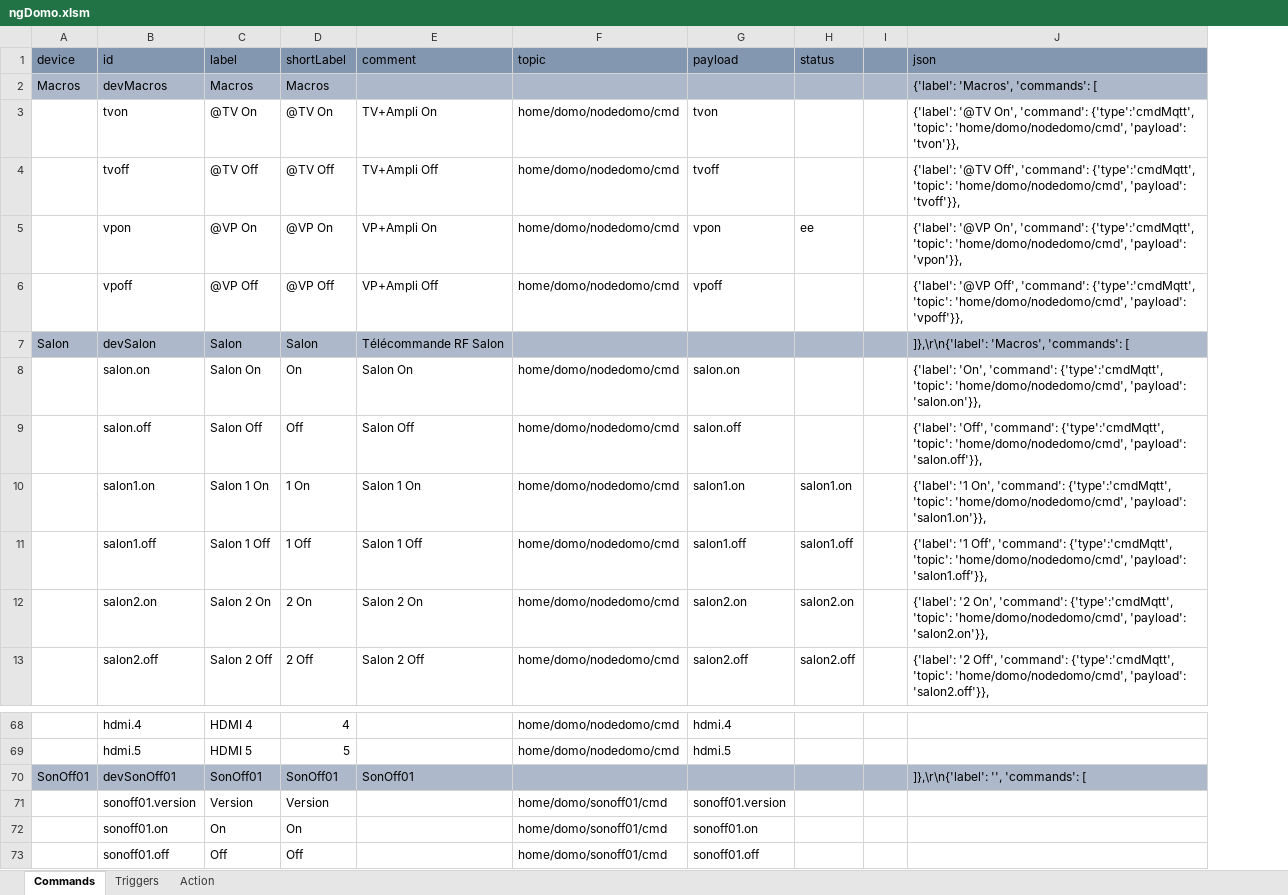
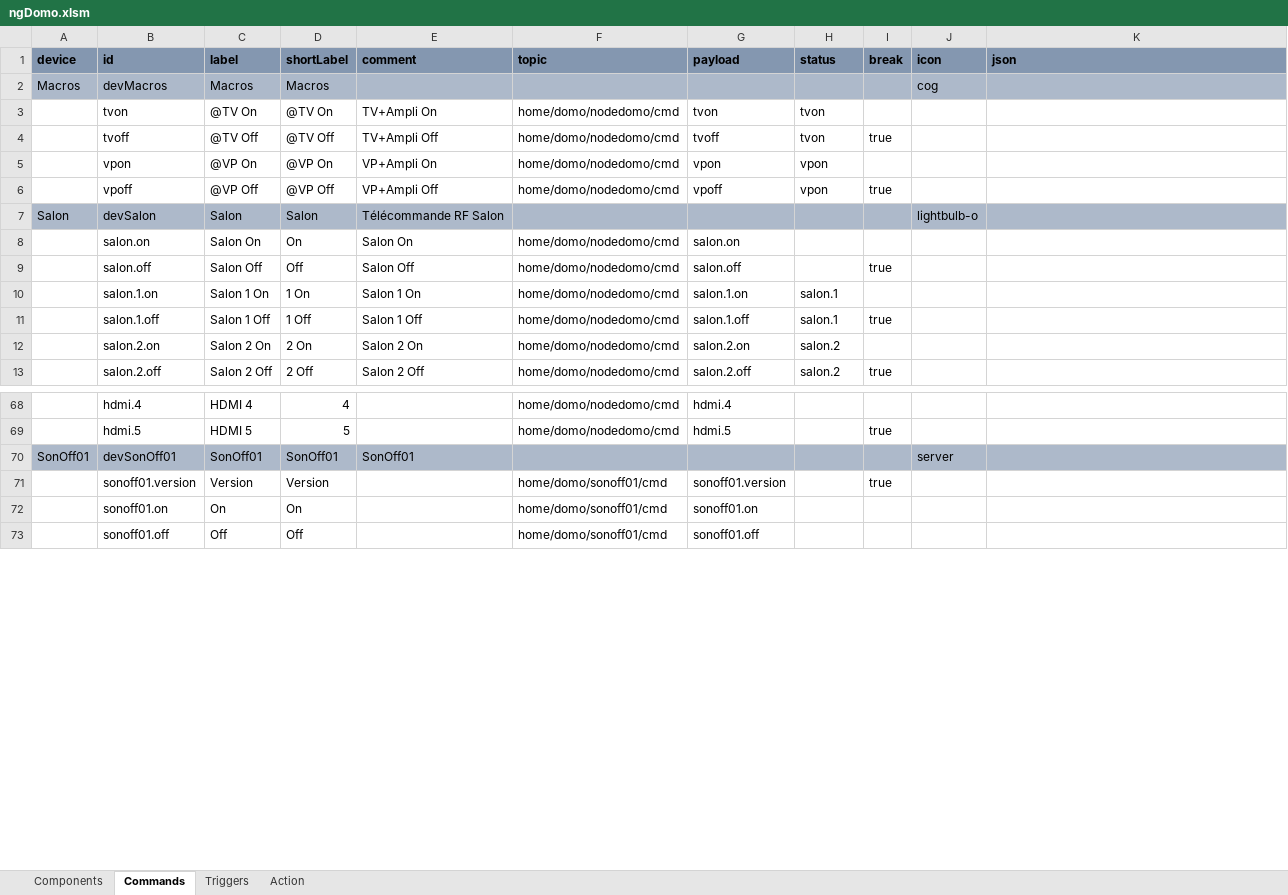
Before and after one commit to thunderace/domo-app, an Excel workbook: tools/ngDomo.xlsm, sheet Commands, drawn as a sheet; only a part is shown, gaps mark what is left out; values as stored, in another font and other column widths than the file's, no borders; charts and pictures not drawn; removed rows and columns are numbered as before the commit, all else as after; the diff covers the shown part only; the diff names each change by its address in the sheet, - before the commit and + after, or states it on an @@ line.

```diff
--- a/tools/ngDomo.xlsm (sheet Commands)
+++ b/tools/ngDomo.xlsm (sheet Commands)
+sheet tab: Components
-column I, empty
+column I (break), rows 4-13: true |  | true |  |  | true |  | true |  | true; rows 69-71: true |  | true
+column J (icon), rows 2-7: cog |  |  |  |  | lightbulb-o; row 70: server
-A1:H1 bold: off
+A1:H1 bold: on
-K1 bold: off
+K1 bold: on
-K2 (json): {'label': 'Macros', 'commands': [
+K2 (json): (empty)
-H3:H4 (status): (empty)
+H3:H4 (status): tvon
-K3 (json): {'label': '@TV On', 'command': {'type':'cmdMqtt', 'topic': 'home/domo/nodedomo/cmd', 'payload': 'tvon'}},
+K3 (json): (empty)
-K4 (json): {'label': '@TV Off', 'command': {'type':'cmdMqtt', 'topic': 'home/domo/nodedomo/cmd', 'payload': 'tvoff'}},
+K4 (json): (empty)
-H5 (status): ee
+H5 (status): vpon
-K5 (json): {'label': '@VP On', 'command': {'type':'cmdMqtt', 'topic': 'home/domo/nodedomo/cmd', 'payload': 'vpon'}},
+K5 (json): (empty)
-H6 (status): (empty)
+H6 (status): vpon
-K6 (json): {'label': '@VP Off', 'command': {'type':'cmdMqtt', 'topic': 'home/domo/nodedomo/cmd', 'payload': 'vpoff'}},
+K6 (json): (empty)
-K7 (json): ]},\r\n{'label': 'Macros', 'commands': [
+K7 (json): (empty)
-K8 (json): {'label': 'On', 'command': {'type':'cmdMqtt', 'topic': 'home/domo/nodedomo/cmd', 'payload': 'salon.on'}},
+K8 (json): (empty)
-K9 (json): {'label': 'Off', 'command': {'type':'cmdMqtt', 'topic': 'home/domo/nodedomo/cmd', 'payload': 'salon.off'}},
+K9 (json): (empty)
-B10 (id): salon1.on
+B10 (id): salon.1.on
-G10 (payload): salon1.on
+G10 (payload): salon.1.on
-H10 (status): salon1.on
+H10 (status): salon.1
-K10 (json): {'label': '1 On', 'command': {'type':'cmdMqtt', 'topic': 'home/domo/nodedomo/cmd', 'payload': 'salon1.on'}},
+K10 (json): (empty)
-B11 (id): salon1.off
+B11 (id): salon.1.off
-G11 (payload): salon1.off
+G11 (payload): salon.1.off
-H11 (status): salon1.off
+H11 (status): salon.1
-K11 (json): {'label': '1 Off', 'command': {'type':'cmdMqtt', 'topic': 'home/domo/nodedomo/cmd', 'payload': 'salon1.off'}},
+K11 (json): (empty)
-B12 (id): salon2.on
+B12 (id): salon.2.on
-G12 (payload): salon2.on
+G12 (payload): salon.2.on
-H12 (status): salon2.on
+H12 (status): salon.2
-K12 (json): {'label': '2 On', 'command': {'type':'cmdMqtt', 'topic': 'home/domo/nodedomo/cmd', 'payload': 'salon2.on'}},
+K12 (json): (empty)
-B13 (id): salon2.off
+B13 (id): salon.2.off
-G13 (payload): salon2.off
+G13 (payload): salon.2.off
-H13 (status): salon2.off
+H13 (status): salon.2
-K13 (json): {'label': '2 Off', 'command': {'type':'cmdMqtt', 'topic': 'home/domo/nodedomo/cmd', 'payload': 'salon2.off'}},
+K13 (json): (empty)
-K70 (json): ]},\r\n{'label': '', 'commands': [
+K70 (json): (empty)
```
Also changed, not shown: 2 moved rows and 80 edited cells elsewhere in this sheet, formulas that keep their value, charts or pictures, 8 other files.
